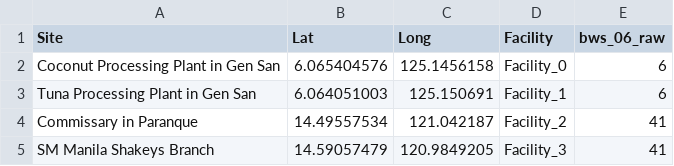
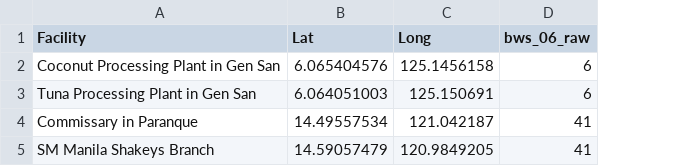
Before and after one commit to joulelouis/CRA-build, a CSV file: water_stress/static/input_files/combined_facility_ws.csv, drawn as a sheet; the diff names each change by its address in the sheet, - before the commit and + after, or states it on an @@ line.

```diff
--- a/water_stress/static/input_files/combined_facility_ws.csv
+++ b/water_stress/static/input_files/combined_facility_ws.csv
-column D (Facility), rows 2-5: Facility_0 | Facility_1 | Facility_2 | Facility_3
-A1: Site
+A1: Facility
```
Also changed, not shown: 4 other files.
